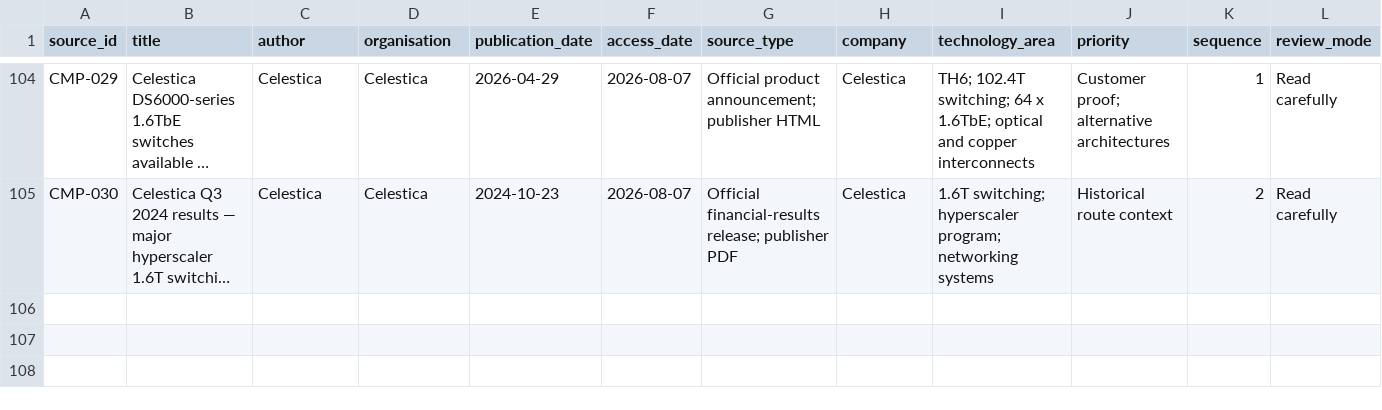
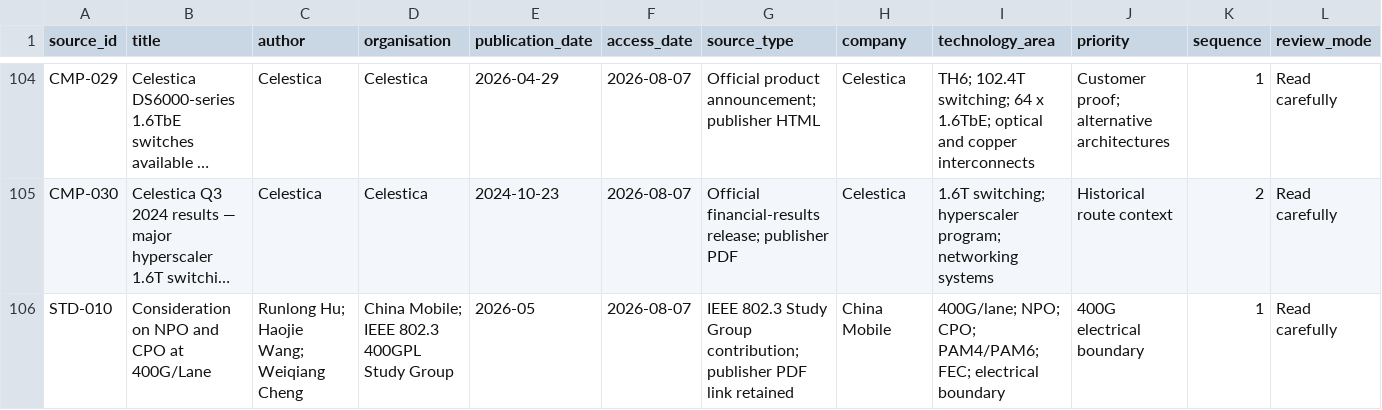
Before and after one commit to Nur-Alp/cpo-research-private, a CSV file: 01-sources/source-log.csv, drawn as a sheet; only a part is shown, gaps mark what is left out; long unchanged cells end in …; rows hold the shown columns only; the diff names each change by its address in the sheet, - before the commit and + after, or states it on an @@ line.

```diff
--- a/01-sources/source-log.csv
+++ b/01-sources/source-log.csv
+row 106: STD-010 | Consideration on NPO and CPO at 400G/Lane | Runlong Hu; Haojie Wang; Weiqiang Cheng | China Mobile; IEEE 802.3 400GPL Study Group | 2026-05 | 2026-08-07 | IEEE 802.3 Study Group contribution; publisher PDF link retained | China Mobile | 400G/lane; NPO; CPO; PAM4/PAM6; FEC; electrical boundary | 400G electrical boundary | 1 | Read carefully
```
Also changed, not shown: 01-sources/claim-ledger.csv, 3 other files.
